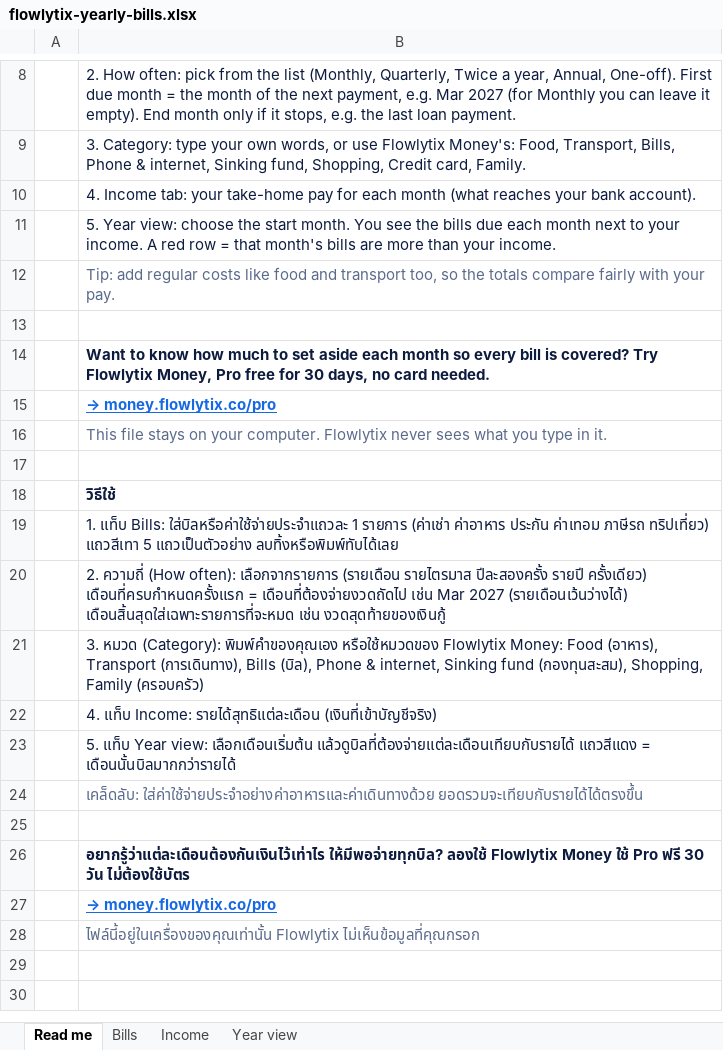
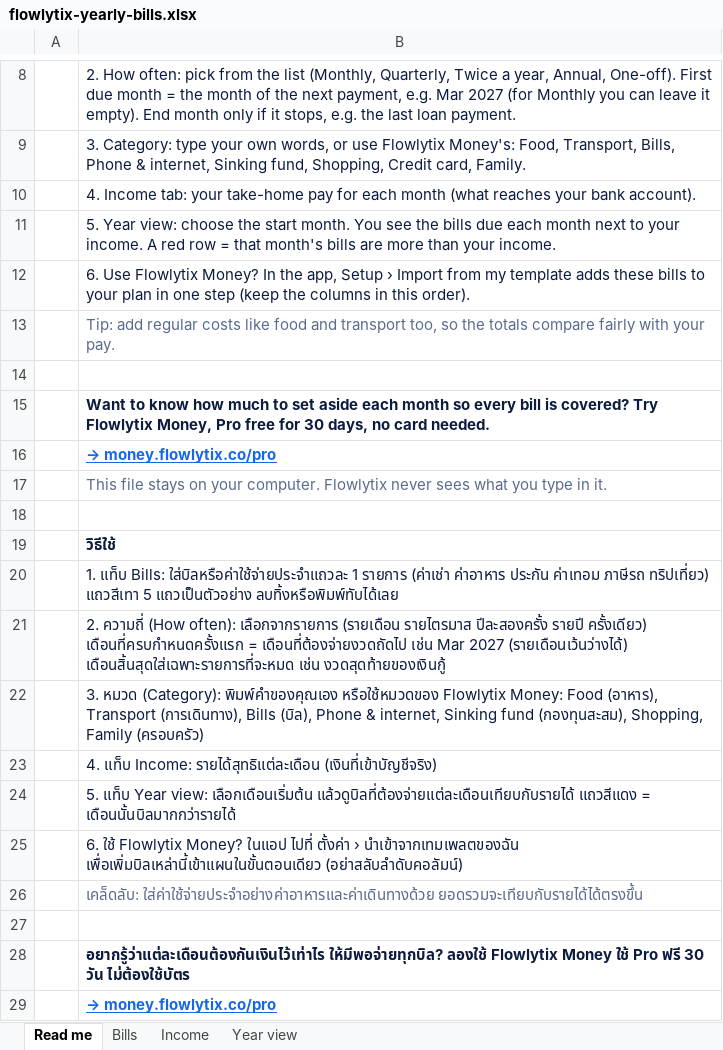
Before and after one commit to flowlytix/flowlytix-finance, an Excel workbook: templates/flowlytix-yearly-bills.xlsx, sheet Read me, drawn as a sheet; only a part is shown, gaps mark what is left out; the shorter side is filled out with more unchanged rows; values as stored, in another font and other column widths than the file's, no borders; the diff names each change by its address in the sheet, - before the commit and + after, or states it on an @@ line.

```diff
--- a/templates/flowlytix-yearly-bills.xlsx (sheet Read me)
+++ b/templates/flowlytix-yearly-bills.xlsx (sheet Read me)
+row 12:  | 6. Use Flowlytix Money? In the app, Setup › Import from my template adds these bills to your plan in one step (keep the columns in this order).
+row 25:  | 6. ใช้ Flowlytix Money? ในแอป ไปที่ ตั้งค่า › นำเข้าจากเทมเพลตของฉัน เพื่อเพิ่มบิลเหล่านี้เข้าแผนในขั้นตอนเดียว (อย่าสลับลำดับคอลัมน์)
```
Also changed, not shown: 10 other files.
